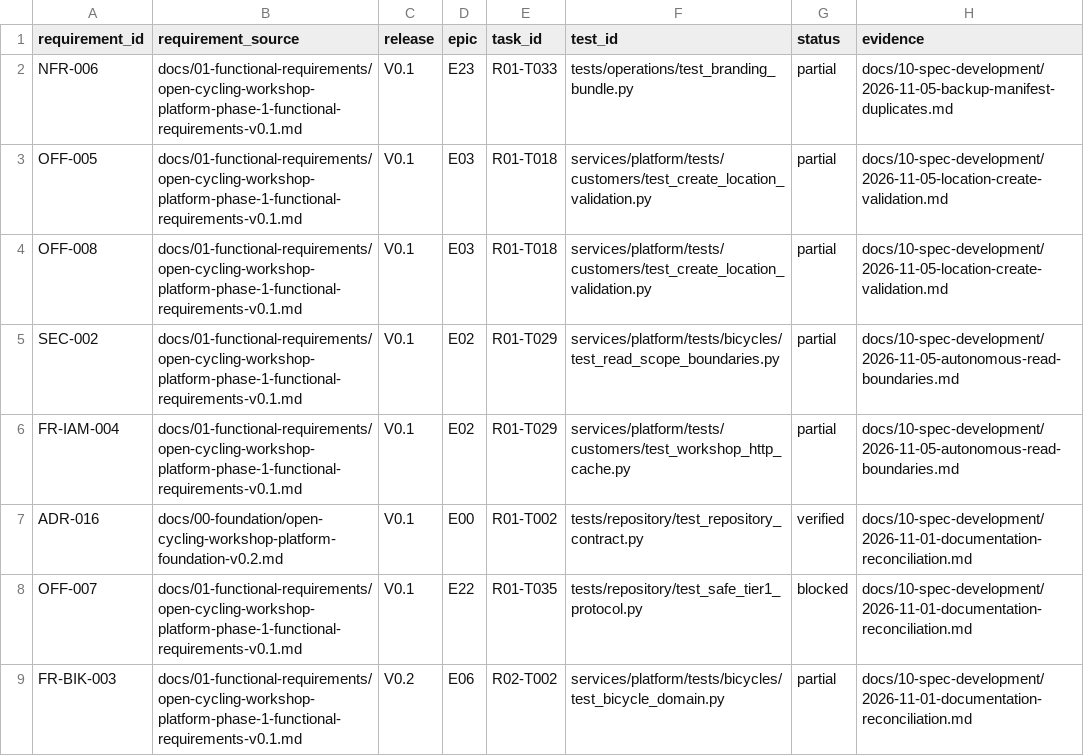
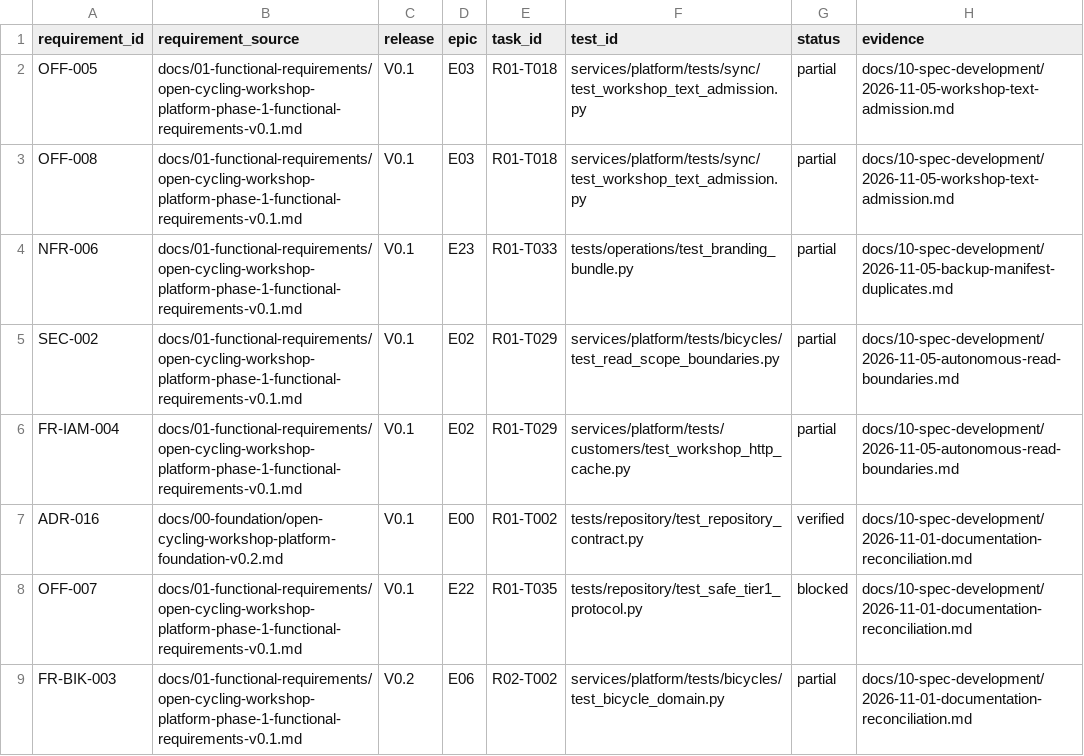
Before and after one commit to IzignaMx/open-cycling-workshop, a CSV file: docs/10-spec-development/traceability.csv, drawn as a sheet; only a part is shown; removed rows and columns are numbered as before the commit, all else as after; the diff names each change by its address in the sheet, - before the commit and + after, or states it on an @@ line.

Commit message:
fix: reject unpersistable workshop write text
Reject NUL and lone surrogate text at known domain and pre-query boundaries, preserving canonicalization, authority and existing receipt replay. Add bounded regressions and guarded PostgreSQL cases; record independent local evidence and pending hosted qualification.

Signed-off-by: Codex <codex@openai.com>

```diff
--- a/docs/10-spec-development/traceability.csv
+++ b/docs/10-spec-development/traceability.csv
+row 2: OFF-005 | docs/01-functional-requirements/open-cycling-workshop-platform-phase-1-functional-requirements-v0.1.md | V0.1 | E03 | R01-T018 | services/platform/tests/sync/test_workshop_text_admission.py | partial | docs/10-spec-development/2026-11-05-workshop-text-admission.md
+row 3: OFF-008 | docs/01-functional-requirements/open-cycling-workshop-platform-phase-1-functional-requirements-v0.1.md | V0.1 | E03 | R01-T018 | services/platform/tests/sync/test_workshop_text_admission.py | partial | docs/10-spec-development/2026-11-05-workshop-text-admission.md
-row 3: OFF-005 | docs/01-functional-requirements/open-cycling-workshop-platform-phase-1-functional-requirements-v0.1.md | V0.1 | E03 | R01-T018 | services/platform/tests/customers/test_create_location_validation.py | partial | docs/10-spec-development/2026-11-05-location-create-validation.md
-row 4: OFF-008 | docs/01-functional-requirements/open-cycling-workshop-platform-phase-1-functional-requirements-v0.1.md | V0.1 | E03 | R01-T018 | services/platform/tests/customers/test_create_location_validation.py | partial | docs/10-spec-development/2026-11-05-location-create-validation.md
```
Also changed, not shown: 14 other files.
